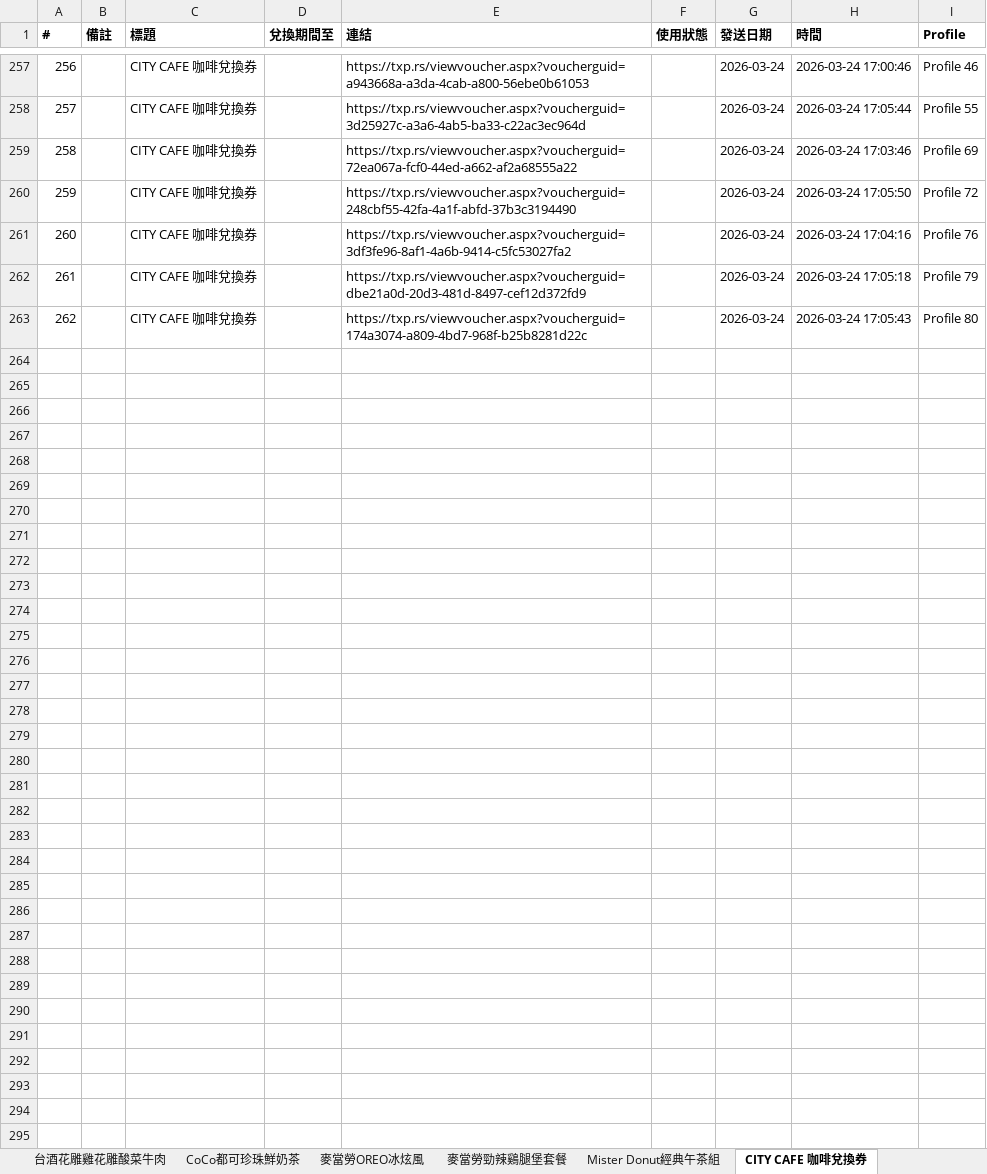
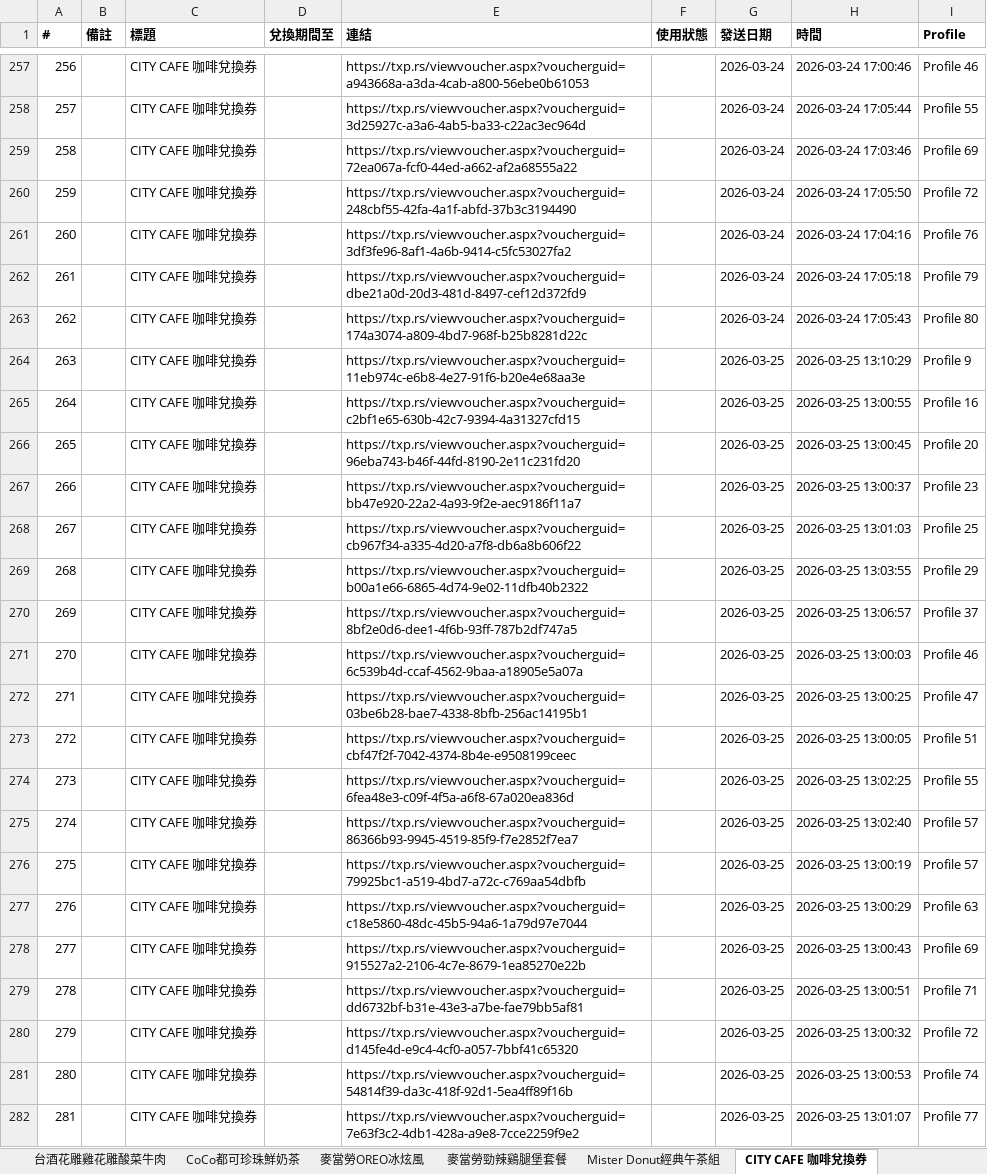
Before and after one commit to cjp6ejo3/allmysteven, an Excel workbook: Yahoo獎項網址彙整.xlsx, sheet CITY CAFE 咖啡兌換券, drawn as a sheet; only a part is shown, gaps mark what is left out; values as stored, in another font and other column widths than the file's, no borders; the diff names each change by its address in the sheet, - before the commit and + after, or states it on an @@ line.

```diff
--- a/Yahoo獎項網址彙整.xlsx (sheet CITY CAFE 咖啡兌換券)
+++ b/Yahoo獎項網址彙整.xlsx (sheet CITY CAFE 咖啡兌換券)
+row 264: 263 |  | CITY CAFE 咖啡兌換券 |  | https://txp.rs/viewvoucher.aspx?voucherguid=11eb974c-e6b8-4e27-91f6-b20e4e68aa3e |  | 2026-03-25 | 2026-03-25 13:10:29 | Profile 9
+row 265: 264 |  | CITY CAFE 咖啡兌換券 |  | https://txp.rs/viewvoucher.aspx?voucherguid=c2bf1e65-630b-42c7-9394-4a31327cfd15 |  | 2026-03-25 | 2026-03-25 13:00:55 | Profile 16
+row 266: 265 |  | CITY CAFE 咖啡兌換券 |  | https://txp.rs/viewvoucher.aspx?voucherguid=96eba743-b46f-44fd-8190-2e11c231fd20 |  | 2026-03-25 | 2026-03-25 13:00:45 | Profile 20
+row 267: 266 |  | CITY CAFE 咖啡兌換券 |  | https://txp.rs/viewvoucher.aspx?voucherguid=bb47e920-22a2-4a93-9f2e-aec9186f11a7 |  | 2026-03-25 | 2026-03-25 13:00:37 | Profile 23
+row 268: 267 |  | CITY CAFE 咖啡兌換券 |  | https://txp.rs/viewvoucher.aspx?voucherguid=cb967f34-a335-4d20-a7f8-db6a8b606f22 |  | 2026-03-25 | 2026-03-25 13:01:03 | Profile 25
+row 269: 268 |  | CITY CAFE 咖啡兌換券 |  | https://txp.rs/viewvoucher.aspx?voucherguid=b00a1e66-6865-4d74-9e02-11dfb40b2322 |  | 2026-03-25 | 2026-03-25 13:03:55 | Profile 29
+row 270: 269 |  | CITY CAFE 咖啡兌換券 |  | https://txp.rs/viewvoucher.aspx?voucherguid=8bf2e0d6-dee1-4f6b-93ff-787b2df747a5 |  | 2026-03-25 | 2026-03-25 13:06:57 | Profile 37
+row 271: 270 |  | CITY CAFE 咖啡兌換券 |  | https://txp.rs/viewvoucher.aspx?voucherguid=6c539b4d-ccaf-4562-9baa-a18905e5a07a |  | 2026-03-25 | 2026-03-25 13:00:03 | Profile 46
+row 272: 271 |  | CITY CAFE 咖啡兌換券 |  | https://txp.rs/viewvoucher.aspx?voucherguid=03be6b28-bae7-4338-8bfb-256ac14195b1 |  | 2026-03-25 | 2026-03-25 13:00:25 | Profile 47
+row 273: 272 |  | CITY CAFE 咖啡兌換券 |  | https://txp.rs/viewvoucher.aspx?voucherguid=cbf47f2f-7042-4374-8b4e-e9508199ceec |  | 2026-03-25 | 2026-03-25 13:00:05 | Profile 51
+row 274: 273 |  | CITY CAFE 咖啡兌換券 |  | https://txp.rs/viewvoucher.aspx?voucherguid=6fea48e3-c09f-4f5a-a6f8-67a020ea836d |  | 2026-03-25 | 2026-03-25 13:02:25 | Profile 55
+row 275: 274 |  | CITY CAFE 咖啡兌換券 |  | https://txp.rs/viewvoucher.aspx?voucherguid=86366b93-9945-4519-85f9-f7e2852f7ea7 |  | 2026-03-25 | 2026-03-25 13:02:40 | Profile 57
+row 276: 275 |  | CITY CAFE 咖啡兌換券 |  | https://txp.rs/viewvoucher.aspx?voucherguid=79925bc1-a519-4bd7-a72c-c769aa54dbfb |  | 2026-03-25 | 2026-03-25 13:00:19 | Profile 57
+row 277: 276 |  | CITY CAFE 咖啡兌換券 |  | https://txp.rs/viewvoucher.aspx?voucherguid=c18e5860-48dc-45b5-94a6-1a79d97e7044 |  | 2026-03-25 | 2026-03-25 13:00:29 | Profile 63
+row 278: 277 |  | CITY CAFE 咖啡兌換券 |  | https://txp.rs/viewvoucher.aspx?voucherguid=915527a2-2106-4c7e-8679-1ea85270e22b |  | 2026-03-25 | 2026-03-25 13:00:43 | Profile 69
+row 279: 278 |  | CITY CAFE 咖啡兌換券 |  | https://txp.rs/viewvoucher.aspx?voucherguid=dd6732bf-b31e-43e3-a7be-fae79bb5af81 |  | 2026-03-25 | 2026-03-25 13:00:51 | Profile 71
+row 280: 279 |  | CITY CAFE 咖啡兌換券 |  | https://txp.rs/viewvoucher.aspx?voucherguid=d145fe4d-e9c4-4cf0-a057-7bbf41c65320 |  | 2026-03-25 | 2026-03-25 13:00:32 | Profile 72
+row 281: 280 |  | CITY CAFE 咖啡兌換券 |  | https://txp.rs/viewvoucher.aspx?voucherguid=54814f39-da3c-418f-92d1-5ea4ff89f16b |  | 2026-03-25 | 2026-03-25 13:00:53 | Profile 74
+row 282: 281 |  | CITY CAFE 咖啡兌換券 |  | https://txp.rs/viewvoucher.aspx?voucherguid=7e63f3c2-4db1-428a-a9e8-7cce2259f9e2 |  | 2026-03-25 | 2026-03-25 13:01:07 | Profile 77
```
Also changed, not shown: sheet 總彙整, sheet 麥當勞勁辣鷄腿堡套餐, sheet 麥當勞OREO冰炫風, sheet CoCo都可珍珠鮮奶茶, sheet Mister Donut經典午茶組, sheet 台酒花雕雞花雕酸菜牛肉, 2 more sheets, 6 other files.
